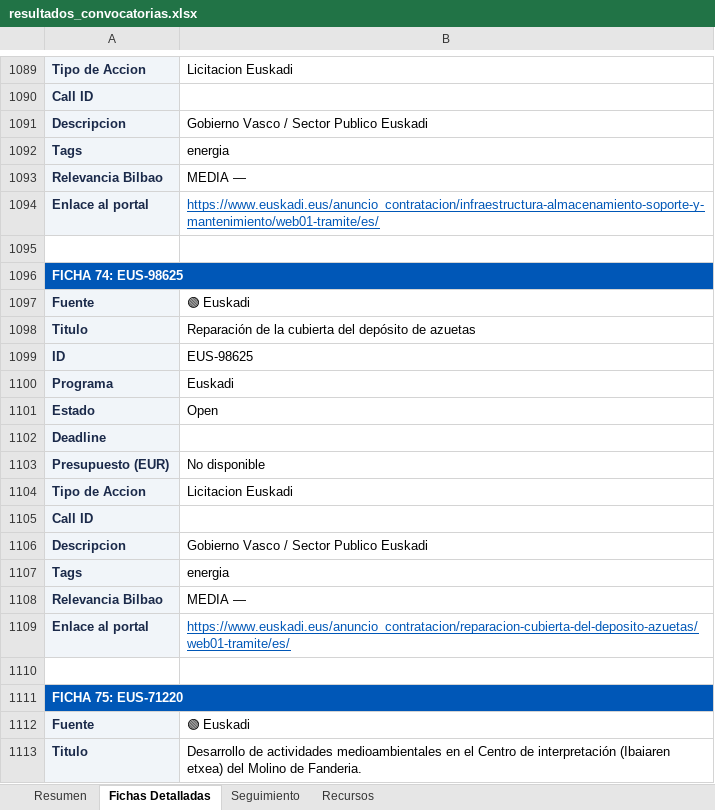
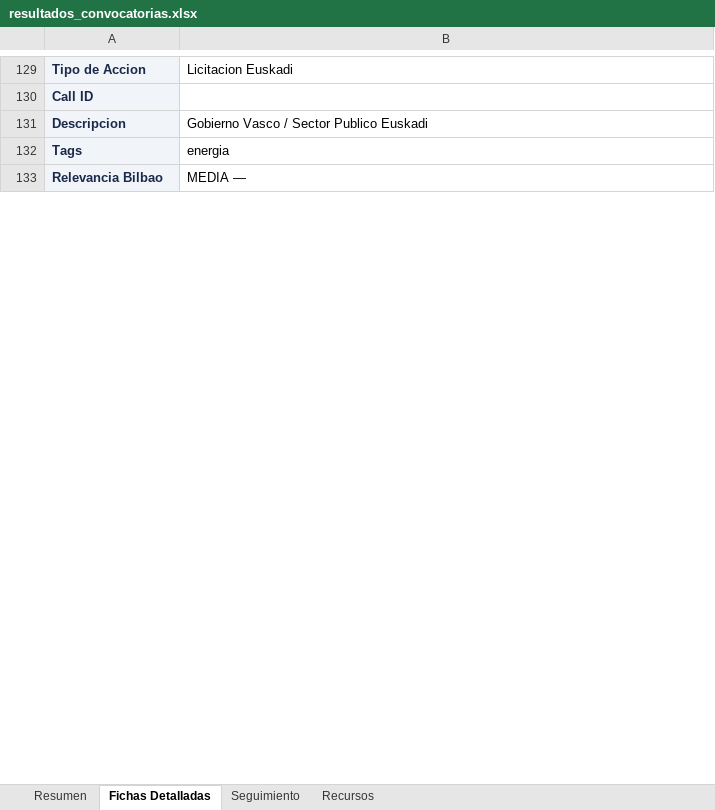
Before and after one commit to haguirre-lab/eu-funding-radar, an Excel workbook: docs/resultados_convocatorias.xlsx, sheet Fichas Detalladas, drawn as a sheet; only a part is shown, gaps mark what is left out; values as stored, in another font and other column widths than the file's, no borders; the diff covers the shown part only; the diff names each change by its address in the sheet, - before the commit and + after, or states it on an @@ line.

```diff
--- a/docs/resultados_convocatorias.xlsx (sheet Fichas Detalladas)
+++ b/docs/resultados_convocatorias.xlsx (sheet Fichas Detalladas)
-row 1094: Enlace al portal | https://www.euskadi.eus/anuncio_contratacion/infraestructura-almacenamiento-soporte-y-mantenimiento/web01-tramite/es/
-row 1095: (empty)
-row 1096: FICHA 74: EUS-98625
-row 1097: Fuente | 🟢 Euskadi
-row 1098: Titulo | Reparación de la cubierta del depósito de azuetas
-row 1099: ID | EUS-98625
-row 1100: Programa | Euskadi
-row 1101: Estado | Open
-row 1102: Deadline
-row 1103: Presupuesto (EUR) | No disponible
-row 1104: Tipo de Accion | Licitacion Euskadi
-row 1105: Call ID
-row 1106: Descripcion | Gobierno Vasco / Sector Publico Euskadi
-row 1107: Tags | energia
-row 1108: Relevancia Bilbao | MEDIA —
-row 1109: Enlace al portal | https://www.euskadi.eus/anuncio_contratacion/reparacion-cubierta-del-deposito-azuetas/web01-tramite/es/
-row 1110: (empty)
-row 1111: FICHA 75: EUS-71220
-row 1112: Fuente | 🟢 Euskadi
-row 1113: Titulo | Desarrollo de actividades medioambientales en el Centro de interpretación (Ibaiaren etxea) del Molino de Fanderia.
```
Also changed, not shown: 985 removed rows and 22 edited cells elsewhere in this sheet, sheet Resumen, sheet Seguimiento, 3 other files.
